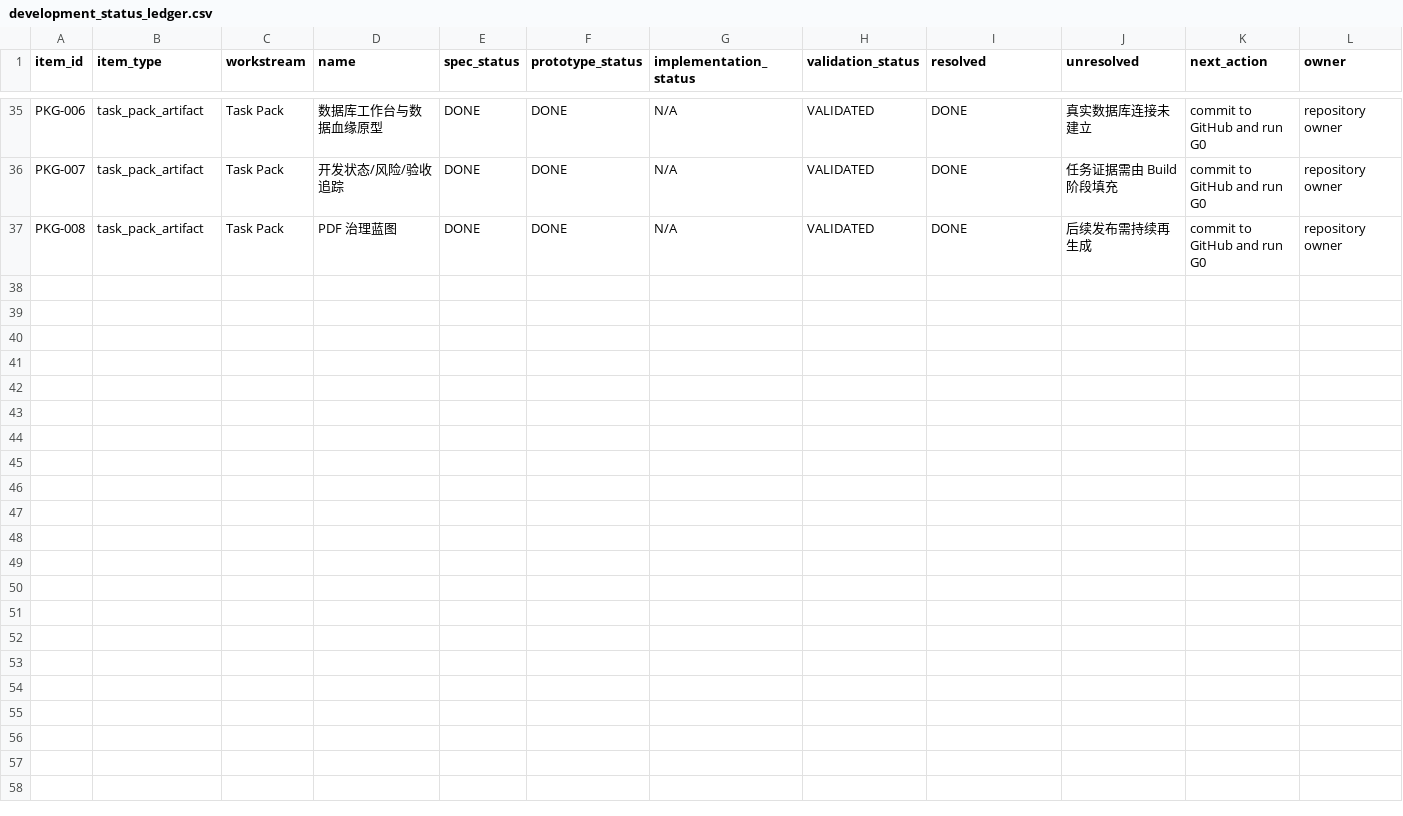
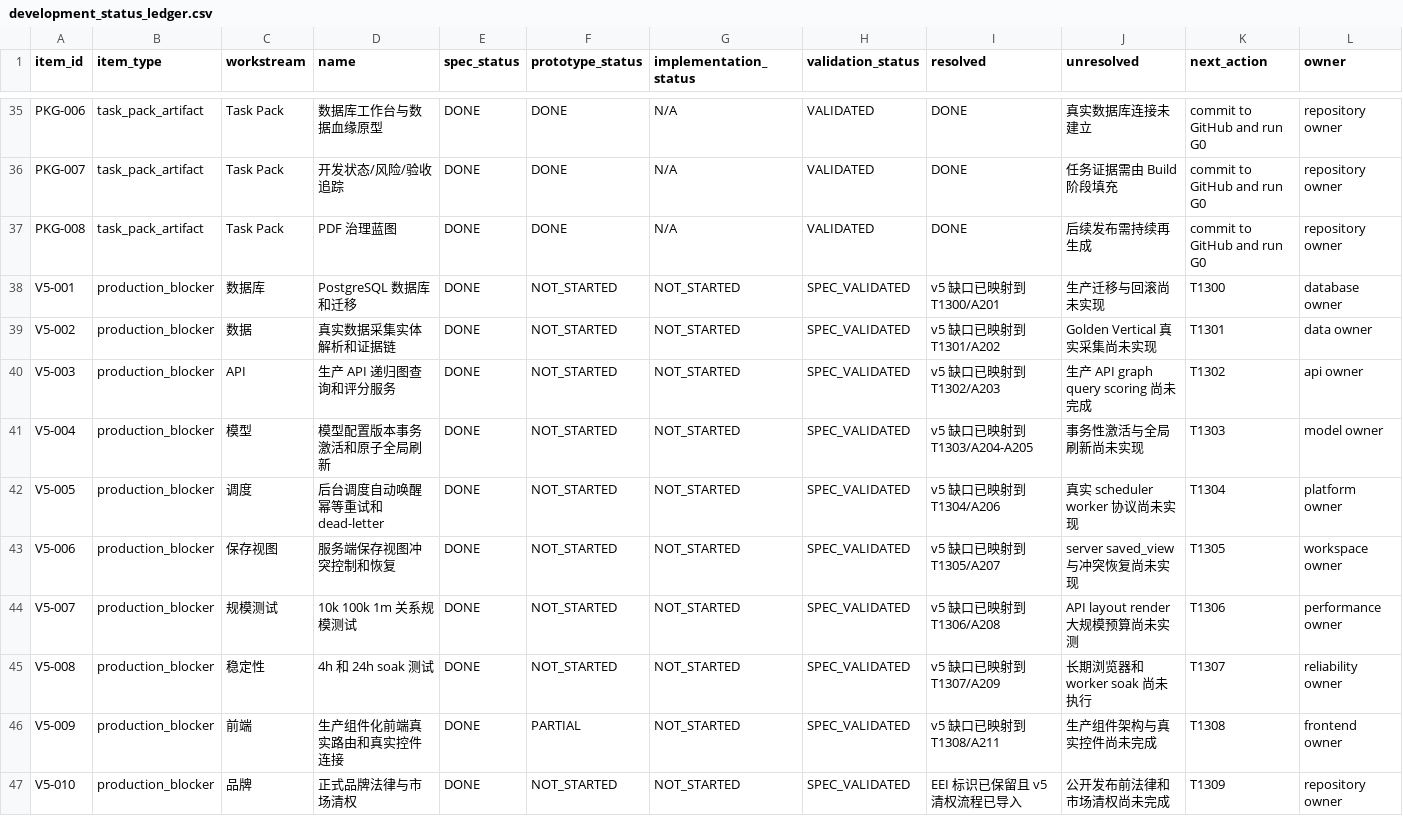
Before and after one commit to LinzeColin/MetaDatabase, a CSV file: data/development_status_ledger.csv, drawn as a sheet; only a part is shown, gaps mark what is left out; rows hold the shown columns only; the diff names each change by its address in the sheet, - before the commit and + after, or states it on an @@ line.

```diff
--- a/data/development_status_ledger.csv
+++ b/data/development_status_ledger.csv
+row 38: V5-001 | production_blocker | 数据库 | PostgreSQL 数据库和迁移 | DONE | NOT_STARTED | NOT_STARTED | SPEC_VALIDATED | v5 缺口已映射到 T1300/A201 | 生产迁移与回滚尚未实现 | T1300 | database owner
+row 39: V5-002 | production_blocker | 数据 | 真实数据采集实体解析和证据链 | DONE | NOT_STARTED | NOT_STARTED | SPEC_VALIDATED | v5 缺口已映射到 T1301/A202 | Golden Vertical 真实采集尚未实现 | T1301 | data owner
+row 40: V5-003 | production_blocker | API | 生产 API 递归图查询和评分服务 | DONE | NOT_STARTED | NOT_STARTED | SPEC_VALIDATED | v5 缺口已映射到 T1302/A203 | 生产 API graph query scoring 尚未完成 | T1302 | api owner
+row 41: V5-004 | production_blocker | 模型 | 模型配置版本事务激活和原子全局刷新 | DONE | NOT_STARTED | NOT_STARTED | SPEC_VALIDATED | v5 缺口已映射到 T1303/A204-A205 | 事务性激活与全局刷新尚未实现 | T1303 | model owner
+row 42: V5-005 | production_blocker | 调度 | 后台调度自动唤醒幂等重试和 dead-letter | DONE | NOT_STARTED | NOT_STARTED | SPEC_VALIDATED | v5 缺口已映射到 T1304/A206 | 真实 scheduler worker 协议尚未实现 | T1304 | platform owner
+row 43: V5-006 | production_blocker | 保存视图 | 服务端保存视图冲突控制和恢复 | DONE | NOT_STARTED | NOT_STARTED | SPEC_VALIDATED | v5 缺口已映射到 T1305/A207 | server saved_view 与冲突恢复尚未实现 | T1305 | workspace owner
+row 44: V5-007 | production_blocker | 规模测试 | 10k 100k 1m 关系规模测试 | DONE | NOT_STARTED | NOT_STARTED | SPEC_VALIDATED | v5 缺口已映射到 T1306/A208 | API layout render 大规模预算尚未实测 | T1306 | performance owner
+row 45: V5-008 | production_blocker | 稳定性 | 4h 和 24h soak 测试 | DONE | NOT_STARTED | NOT_STARTED | SPEC_VALIDATED | v5 缺口已映射到 T1307/A209 | 长期浏览器和 worker soak 尚未执行 | T1307 | reliability owner
+row 46: V5-009 | production_blocker | 前端 | 生产组件化前端真实路由和真实控件连接 | DONE | PARTIAL | NOT_STARTED | SPEC_VALIDATED | v5 缺口已映射到 T1308/A211 | 生产组件架构与真实控件尚未完成 | T1308 | frontend owner
+row 47: V5-010 | production_blocker | 品牌 | 正式品牌法律与市场清权 | DONE | NOT_STARTED | NOT_STARTED | SPEC_VALIDATED | EEI 标识已保留且 v5 清权流程已导入 | 公开发布前法律和市场清权尚未完成 | T1309 | repository owner
```
Also changed, not shown: data/acceptance_matrix.csv, data/acceptance_traceability.csv, 45 other files.
